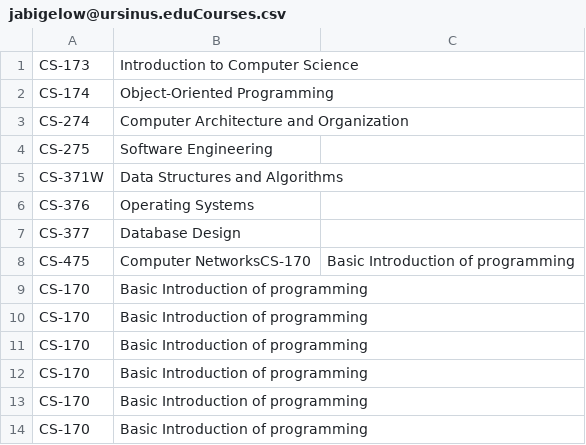
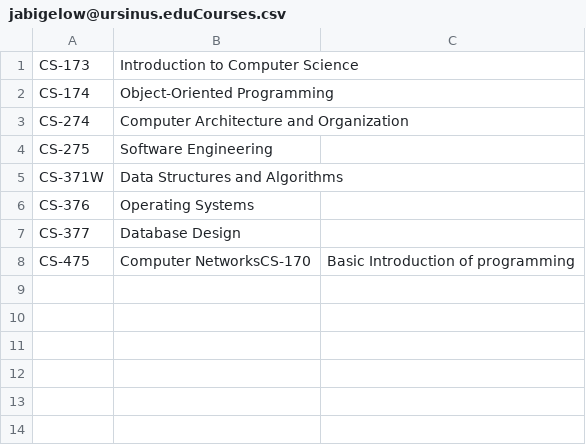
Before and after one commit to itoshikihiro/UniSourceServer, a CSV file: Content/files/jabigelow@ursinus.eduCourses.csv, drawn as a sheet.

Commit message:
no change for this file

```diff
--- a/Content/files/jabigelow@ursinus.eduCourses.csv
+++ b/Content/files/jabigelow@ursinus.eduCourses.csv
@@ -8,7 +8 @@ CS-377,Database Design
 CS-475,Computer NetworksCS-170,Basic Introduction of programming
-CS-170,Basic Introduction of programming
-CS-170,Basic Introduction of programming
-CS-170,Basic Introduction of programming
-CS-170,Basic Introduction of programming
-CS-170,Basic Introduction of programming
-CS-170,Basic Introduction of programming
```
